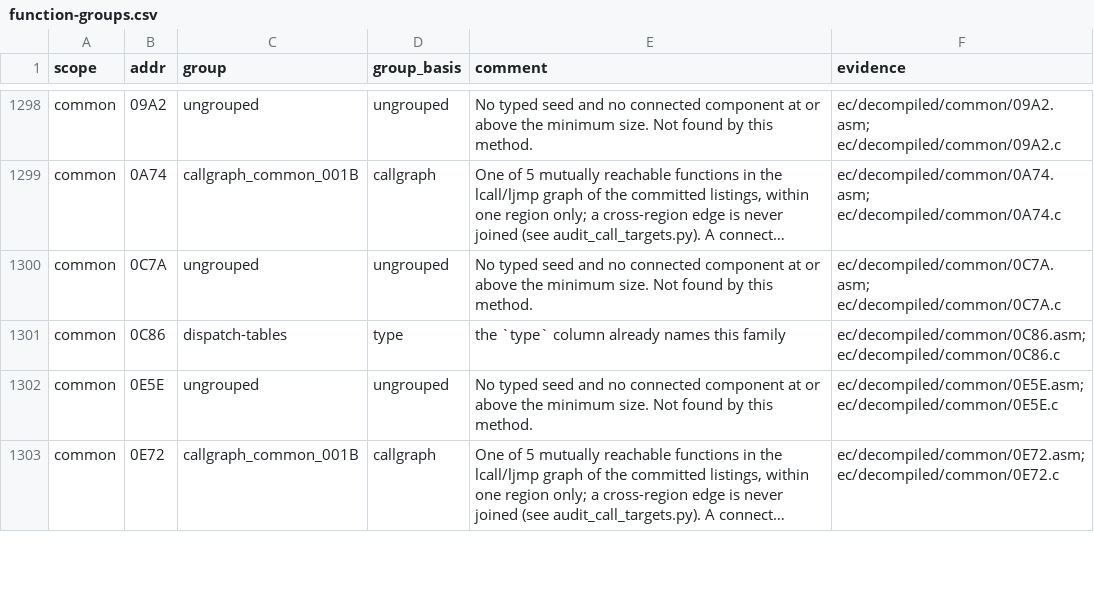
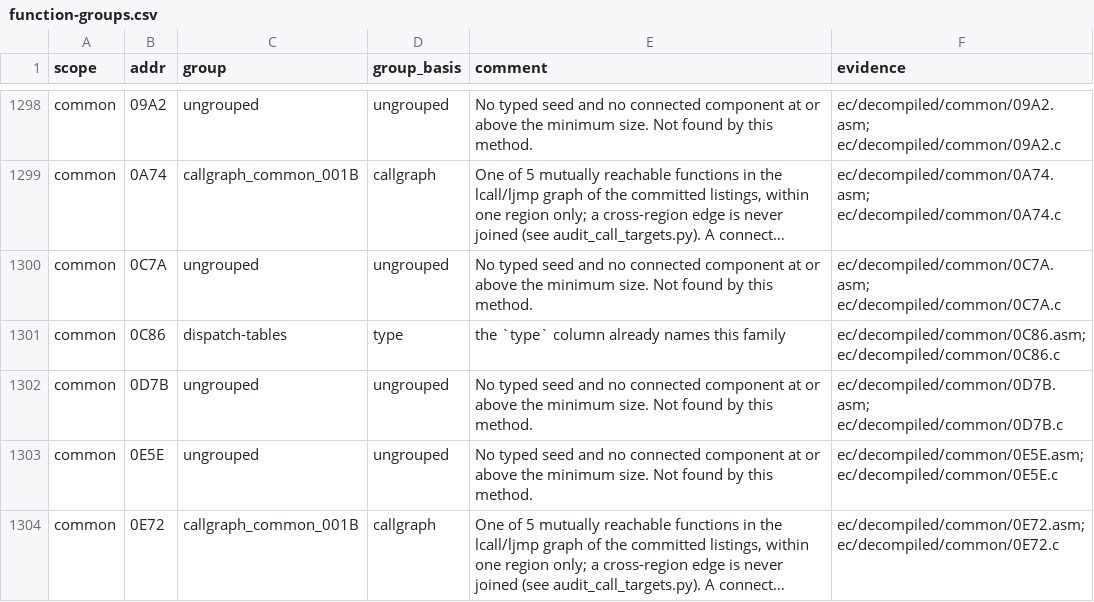
Before and after one commit to ElDavoo/tongfang-gm7mg7p-re, a CSV file: ec/annotations/function-groups.csv, drawn as a sheet; only a part is shown, gaps mark what is left out; long unchanged cells end in ….

```diff
--- a/ec/annotations/function-groups.csv
+++ b/ec/annotations/function-groups.csv
@@ -1301,2 +1301,3 @@ common,0C7A,ungrouped,ungrouped,No typed seed and no connected component at or a
 common,0C86,dispatch-tables,type,the `type` column already names this family,ec/decompiled/common/0C86.asm; ec/decompiled/common/0C86.c
+common,0D7B,ungrouped,ungrouped,No typed seed and no connected component at or above the minimum size. Not found by this method.,ec/decompiled/common/0D7B.asm; ec/decompiled/common/0D7B.c
 common,0E5E,ungrouped,ungrouped,No typed seed and no connected component at or above the minimum size. Not found by this method.,ec/decompiled/common/0E5E.asm; ec/decompiled/common/0E5E.c
```
Also changed, not shown: ec/annotations/call-graph-callees.csv, ec/annotations/ghidra-functions.csv, 20 other files.
